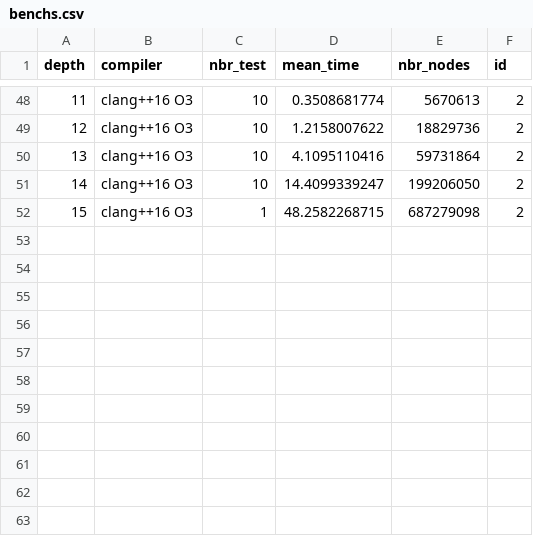
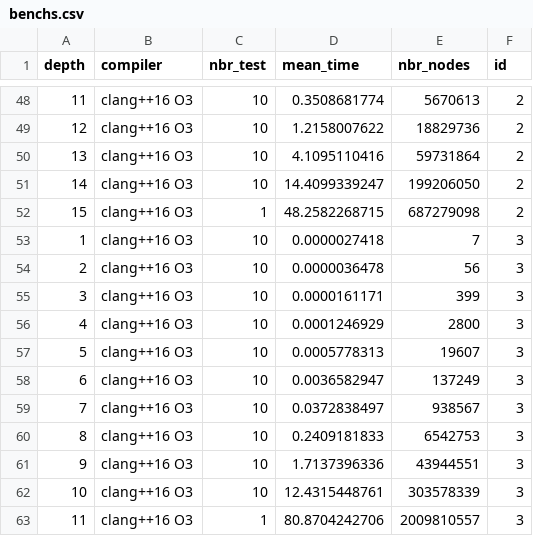
Before and after one commit to 00casio/Connect4-Eurecom, a CSV file: ai/benchs.csv, drawn as a sheet; only a part is shown, gaps mark what is left out.

```diff
--- a/ai/benchs.csv
+++ b/ai/benchs.csv
@@ -52 +52,12 @@ depth,compiler,nbr_test,mean_time,nbr_nodes,id
    15,              clang++16 O3,          1,   48.2582268715,  687279098,          2
+    1,              clang++16 O3,         10,    0.0000027418,          7,          3
+    2,              clang++16 O3,         10,    0.0000036478,         56,          3
+    3,              clang++16 O3,         10,    0.0000161171,        399,          3
+    4,              clang++16 O3,         10,    0.0001246929,       2800,          3
+    5,              clang++16 O3,         10,    0.0005778313,      19607,          3
+    6,              clang++16 O3,         10,    0.0036582947,     137249,          3
+    7,              clang++16 O3,         10,    0.0372838497,     938567,          3
+    8,              clang++16 O3,         10,    0.2409181833,    6542753,          3
+    9,              clang++16 O3,         10,    1.7137396336,   43944551,          3
+   10,              clang++16 O3,         10,   12.4315448761,  303578339,          3
+   11,              clang++16 O3,          1,   80.8704242706, 2009810557,          3
```
Also changed, not shown: 3 other files.
